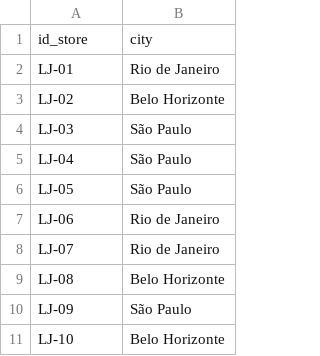
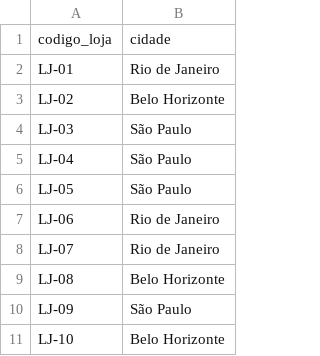
Before and after one commit to melosant/projeto_analise-vendas, a CSV file: data/stores.csv, drawn as a sheet.

```diff
--- a/data/stores.csv
+++ b/data/stores.csv
@@ -1,2 +1,2 @@
-id_store,city
+codigo_loja,cidade
 LJ-01,Rio de Janeiro
```
Also changed, not shown: data/orders.csv, data/products.csv, 5 other files.
